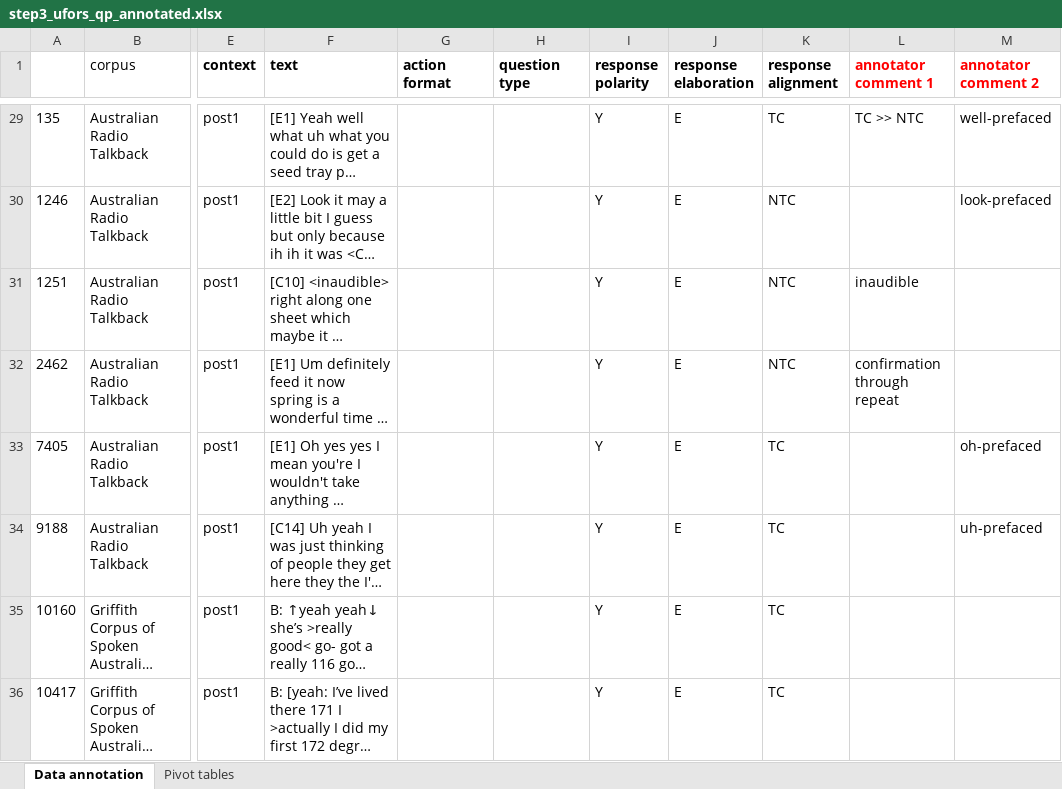
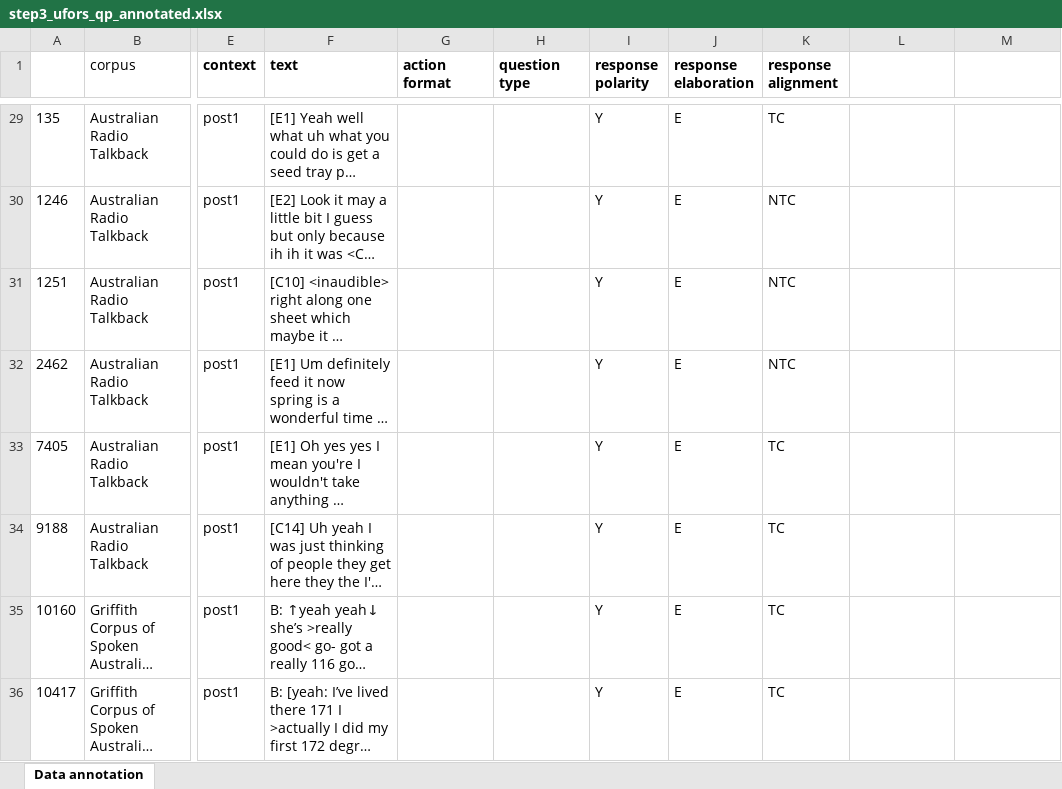
Before and after one commit to MartinSchweinberger/IJCL_ReproFinalOr, an Excel workbook: tables/step3_ufors_qp_annotated.xlsx, sheet Data annotation, drawn as a sheet; only a part is shown, gaps mark what is left out; long unchanged cells end in …; values as stored, in another font and other column widths than the file's, no borders; the diff covers the shown part only; the diff names each change by its address in the sheet, - before the commit and + after, or states it on an @@ line.

```diff
--- a/tables/step3_ufors_qp_annotated.xlsx (sheet Data annotation)
+++ b/tables/step3_ufors_qp_annotated.xlsx (sheet Data annotation)
-sheet tab: Pivot tables
-L1: annotator comment 1
+L1: (empty)
-M1: annotator comment 2
+M1: (empty)
-L29: TC >> NTC
+L29: (empty)
-M29: well-prefaced
+M29: (empty)
-M30: look-prefaced
+M30: (empty)
-L31: inaudible
+L31: (empty)
-L32: confirmation through repeat
+L32: (empty)
-M33: oh-prefaced
+M33: (empty)
-M34: uh-prefaced
+M34: (empty)
```
Also changed, not shown: 48 edited cells and cell formats elsewhere in this sheet, tables/step2_ufors_qa_annotated.xlsx, 1 other file.
